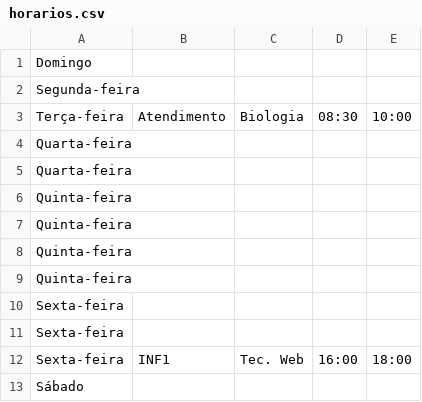
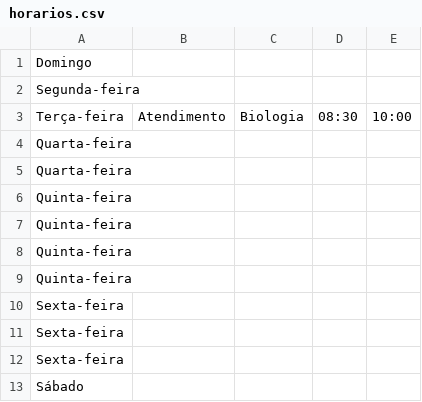
Before and after one commit to AlanGuilherme166/site-da-cassia, a CSV file: assets/horario/horarios.csv, drawn as a sheet.

Commit message:
asd

```diff
--- a/assets/horario/horarios.csv
+++ b/assets/horario/horarios.csv
@@ -11,3 +11,3 @@ Sexta-feira;;;;
 Sexta-feira;;;;
-Sexta-feira;INF1;Tec. Web;16:00;18:00
+Sexta-feira;;;;
 Sábado;;;;
```
